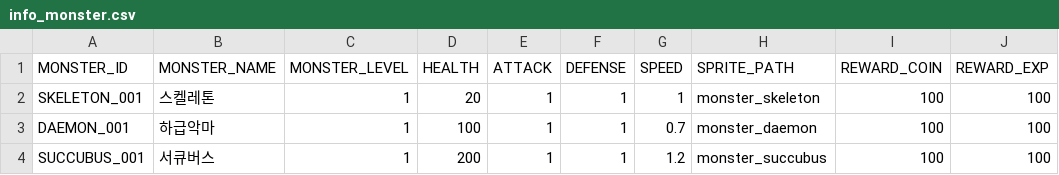
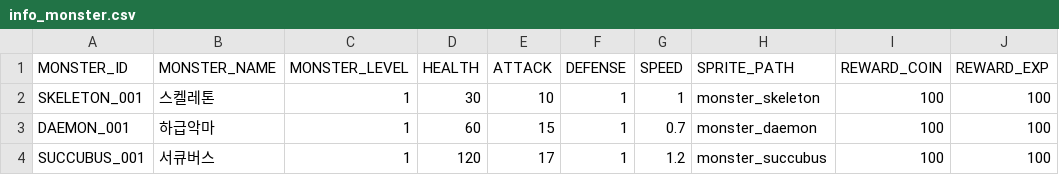
Before and after one commit to ChoiIngon/TheDungeon, a CSV file: Assets/Resources/Config/info_monster.csv, drawn as a sheet.

```diff
--- a/Assets/Resources/Config/info_monster.csv
+++ b/Assets/Resources/Config/info_monster.csv
@@ -1,4 +1,4 @@
 MONSTER_ID,MONSTER_NAME,MONSTER_LEVEL,HEALTH,ATTACK,DEFENSE,SPEED,SPRITE_PATH,REWARD_COIN,REWARD_EXP
-SKELETON_001,스켈레톤,1,20,1,1,1,monster_skeleton,100,100
-DAEMON_001,하급악마,1,100,1,1,0.7,monster_daemon,100,100
-SUCCUBUS_001,서큐버스,1,200,1,1,1.2,monster_succubus,100,100
+SKELETON_001,스켈레톤,1,30,10,1,1,monster_skeleton,100,100
+DAEMON_001,하급악마,1,60,15,1,0.7,monster_daemon,100,100
+SUCCUBUS_001,서큐버스,1,120,17,1,1.2,monster_succubus,100,100
```
Also changed, not shown: 13 other files.
